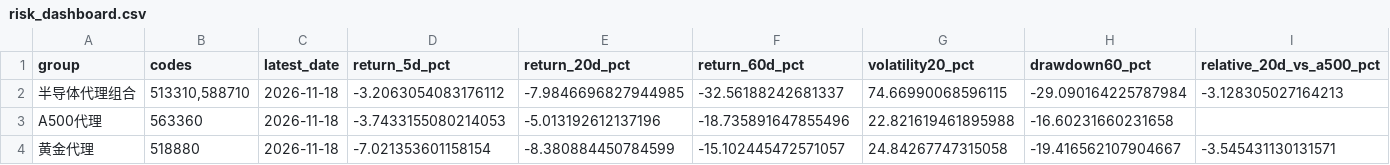
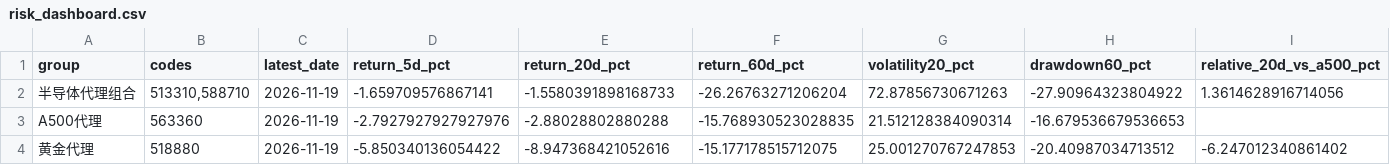
Before and after one commit to teresahblack04-ops/a-share-portfolio-monitor, a CSV file: output/risk_dashboard.csv, drawn as a sheet; only a part is shown; the diff names each change by its address in the sheet, - before the commit and + after, or states it on an @@ line.

```diff
--- a/output/risk_dashboard.csv
+++ b/output/risk_dashboard.csv
-C2:C4 (latest_date): 2026-11-18
+C2:C4 (latest_date): 2026-11-19
-D2 (return_5d_pct): -3.2063054083176112
+D2 (return_5d_pct): -1.659709576867141
-E2 (return_20d_pct): -7.9846696827944985
+E2 (return_20d_pct): -1.5580391898168733
-F2 (return_60d_pct): -32.56188242681337
+F2 (return_60d_pct): -26.26763271206204
-G2 (volatility20_pct): 74.66990068596115
+G2 (volatility20_pct): 72.87856730671263
-H2 (drawdown60_pct): -29.090164225787984
+H2 (drawdown60_pct): -27.90964323804922
-I2 (relative_20d_vs_a500_pct): -3.128305027164213
+I2 (relative_20d_vs_a500_pct): 1.3614628916714056
-D3 (return_5d_pct): -3.7433155080214053
+D3 (return_5d_pct): -2.7927927927927976
-E3 (return_20d_pct): -5.013192612137196
+E3 (return_20d_pct): -2.88028802880288
-F3 (return_60d_pct): -18.735891647855496
+F3 (return_60d_pct): -15.768930523028835
-G3 (volatility20_pct): 22.821619461895988
+G3 (volatility20_pct): 21.512128384090314
-H3 (drawdown60_pct): -16.60231660231658
+H3 (drawdown60_pct): -16.679536679536653
-D4 (return_5d_pct): -7.021353601158154
+D4 (return_5d_pct): -5.850340136054422
-E4 (return_20d_pct): -8.380884450784599
+E4 (return_20d_pct): -8.947368421052616
-F4 (return_60d_pct): -15.102445472571057
+F4 (return_60d_pct): -15.177178515712075
-G4 (volatility20_pct): 24.84267747315058
+G4 (volatility20_pct): 25.001270767247853
-H4 (drawdown60_pct): -19.416562107904667
+H4 (drawdown60_pct): -20.40987034713512
-I4 (relative_20d_vs_a500_pct): -3.545431130131571
+I4 (relative_20d_vs_a500_pct): -6.247012340861402
```
Also changed, not shown: data/ohlcv.csv, output/technical_report.csv, 3 other files.
